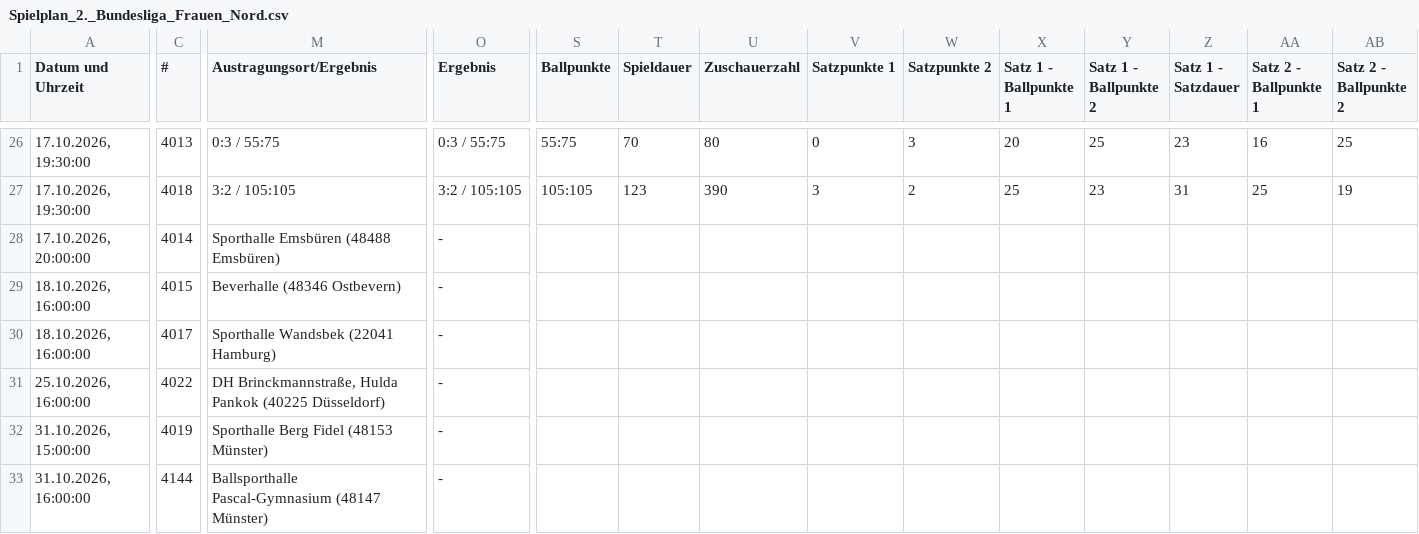
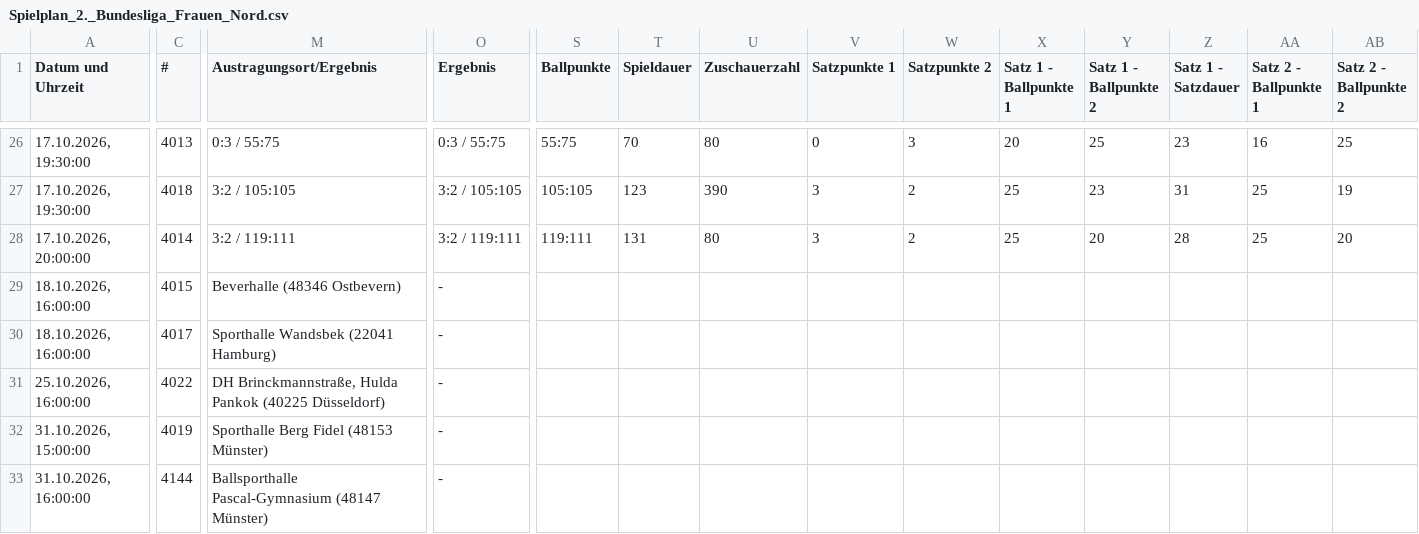
Before and after one commit to uscmuenster/USC-Spielplaene, a CSV file: csvdata/Spielplan_2._Bundesliga_Frauen_Nord.csv, drawn as a sheet; only a part is shown, gaps mark what is left out; the diff covers the shown part only; the diff names each change by its address in the sheet, - before the commit and + after, or states it on an @@ line.

```diff
--- a/csvdata/Spielplan_2._Bundesliga_Frauen_Nord.csv
+++ b/csvdata/Spielplan_2._Bundesliga_Frauen_Nord.csv
-M28 (Austragungsort/Ergebnis): Sporthalle Emsbüren (48488 Emsbüren)
+M28 (Austragungsort/Ergebnis): 3:2 / 119:111
-O28 (Ergebnis): -
+O28 (Ergebnis): 3:2 / 119:111
-S28 (Ballpunkte): (empty)
+S28 (Ballpunkte): 119:111
-T28 (Spieldauer): (empty)
+T28 (Spieldauer): 131
-U28 (Zuschauerzahl): (empty)
+U28 (Zuschauerzahl): 80
-V28 (Satzpunkte 1): (empty)
+V28 (Satzpunkte 1): 3
-W28 (Satzpunkte 2): (empty)
+W28 (Satzpunkte 2): 2
-X28 (Satz 1 - Ballpunkte 1): (empty)
+X28 (Satz 1 - Ballpunkte 1): 25
-Y28 (Satz 1 - Ballpunkte 2): (empty)
+Y28 (Satz 1 - Ballpunkte 2): 20
-Z28 (Satz 1 - Satzdauer): (empty)
+Z28 (Satz 1 - Satzdauer): 28
-AA28 (Satz 2 - Ballpunkte 1): (empty)
+AA28 (Satz 2 - Ballpunkte 1): 25
-AB28 (Satz 2 - Ballpunkte 2): (empty)
+AB28 (Satz 2 - Ballpunkte 2): 20
```
Also changed, not shown: 10 edited cells elsewhere in this file.
